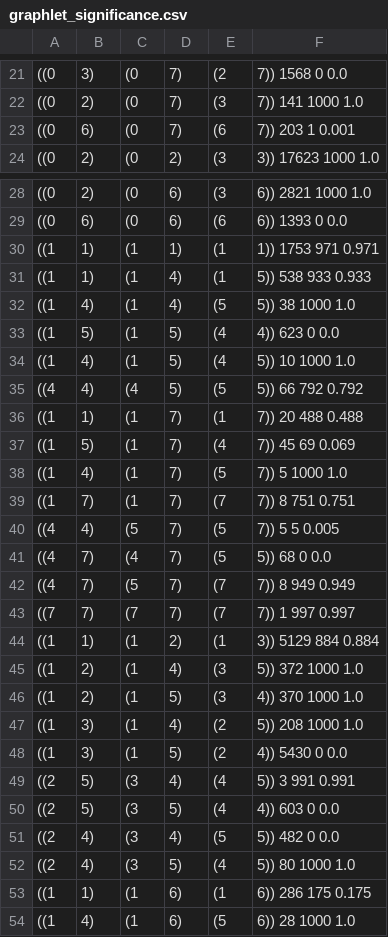
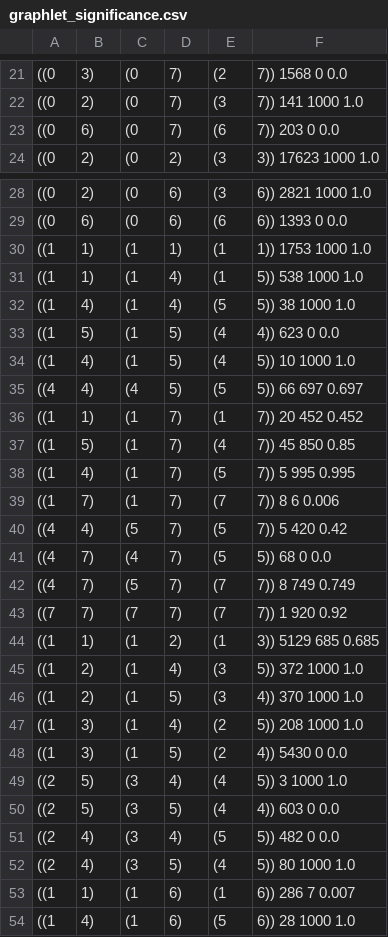
Before and after one commit to oliverfanderson/grphin, a CSV file: data/oxidative_stress/txid559292/graphlet_significance.csv, drawn as a sheet; only a part is shown, gaps mark what is left out; the diff covers the shown part only; the diff names each change by its address in the sheet, - before the commit and + after, or states it on an @@ line.

Commit message:
New graphlet significance calculations based on thresholds

```diff
--- a/data/oxidative_stress/txid559292/graphlet_significance.csv
+++ b/data/oxidative_stress/txid559292/graphlet_significance.csv
-F23: 7)) 203 1 0.001
+F23: 7)) 203 0 0.0
-F30: 1)) 1753 971 0.971
+F30: 1)) 1753 1000 1.0
-F31: 5)) 538 933 0.933
+F31: 5)) 538 1000 1.0
-F35: 5)) 66 792 0.792
+F35: 5)) 66 697 0.697
-F36: 7)) 20 488 0.488
+F36: 7)) 20 452 0.452
-F37: 7)) 45 69 0.069
+F37: 7)) 45 850 0.85
-F38: 7)) 5 1000 1.0
+F38: 7)) 5 995 0.995
-F39: 7)) 8 751 0.751
+F39: 7)) 8 6 0.006
-F40: 7)) 5 5 0.005
+F40: 7)) 5 420 0.42
-F42: 7)) 8 949 0.949
+F42: 7)) 8 749 0.749
-F43: 7)) 1 997 0.997
+F43: 7)) 1 920 0.92
-F44: 3)) 5129 884 0.884
+F44: 3)) 5129 685 0.685
-F49: 5)) 3 991 0.991
+F49: 5)) 3 1000 1.0
-F53: 6)) 286 175 0.175
+F53: 6)) 286 7 0.007
```
Also changed, not shown: 18 edited cells elsewhere in this file, data/oxidative_stress/txid224308/graphlet_significance.csv, data/oxidative_stress/txid6239/graphlet_significance.csv, 7 other files.
